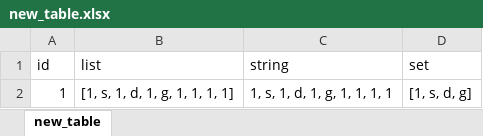
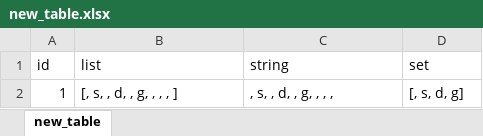
Before and after one commit to AknasMacefg/ITiABD, an Excel workbook: Java/Zadanie15/new_table.xlsx, sheet new_table, drawn as a sheet; values as stored, in another font and other column widths than the file's, no borders; the diff names each change by its address in the sheet, - before the commit and + after, or states it on an @@ line.

```diff
--- a/Java/Zadanie15/new_table.xlsx (sheet new_table)
+++ b/Java/Zadanie15/new_table.xlsx (sheet new_table)
-B2 (list): [1, s, 1, d, 1, g, 1, 1, 1, 1]
+B2 (list): [, s, , d, , g, , , , ]
-C2 (string): 1, s, 1, d, 1, g, 1, 1, 1, 1
+C2 (string): , s, , d, , g, , , ,
-D2 (set): [1, s, d, g]
+D2 (set): [, s, d, g]
```
Also changed, not shown: ММвЭ/ИД23-1_МасловАН_Семинар_11.xlsx, 2 other files.
